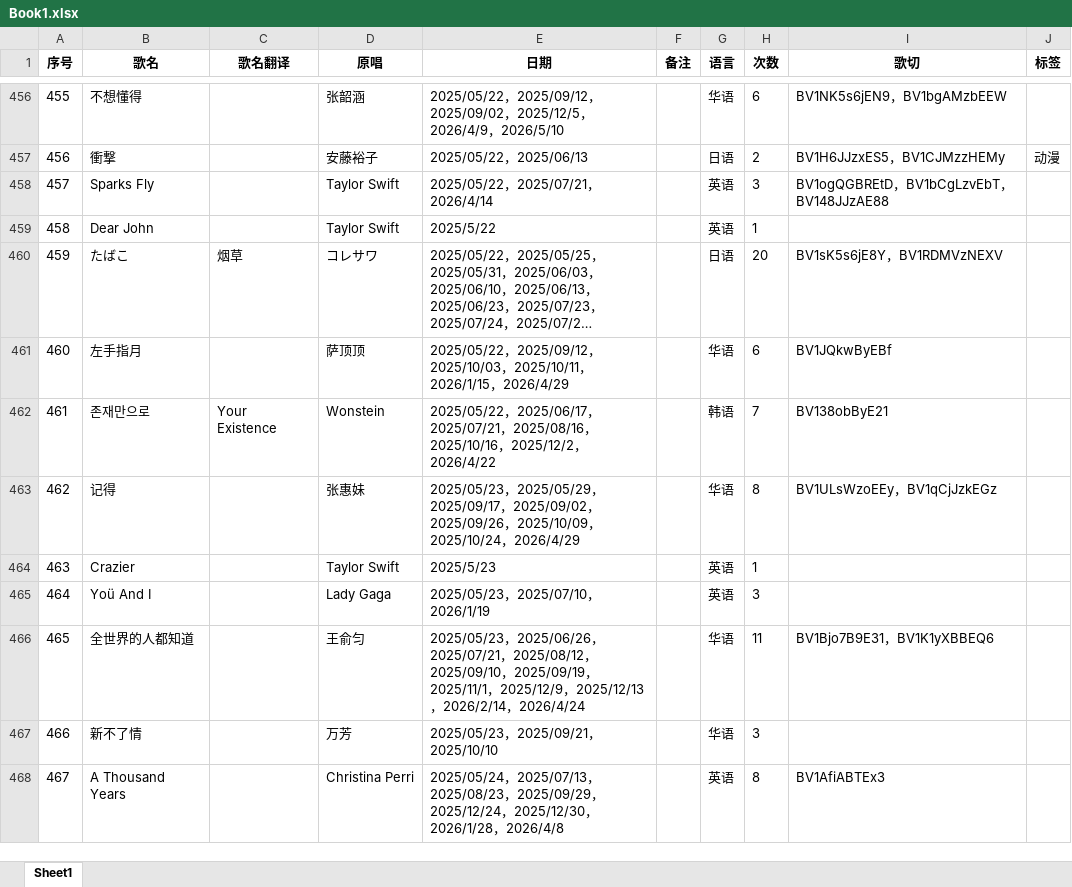
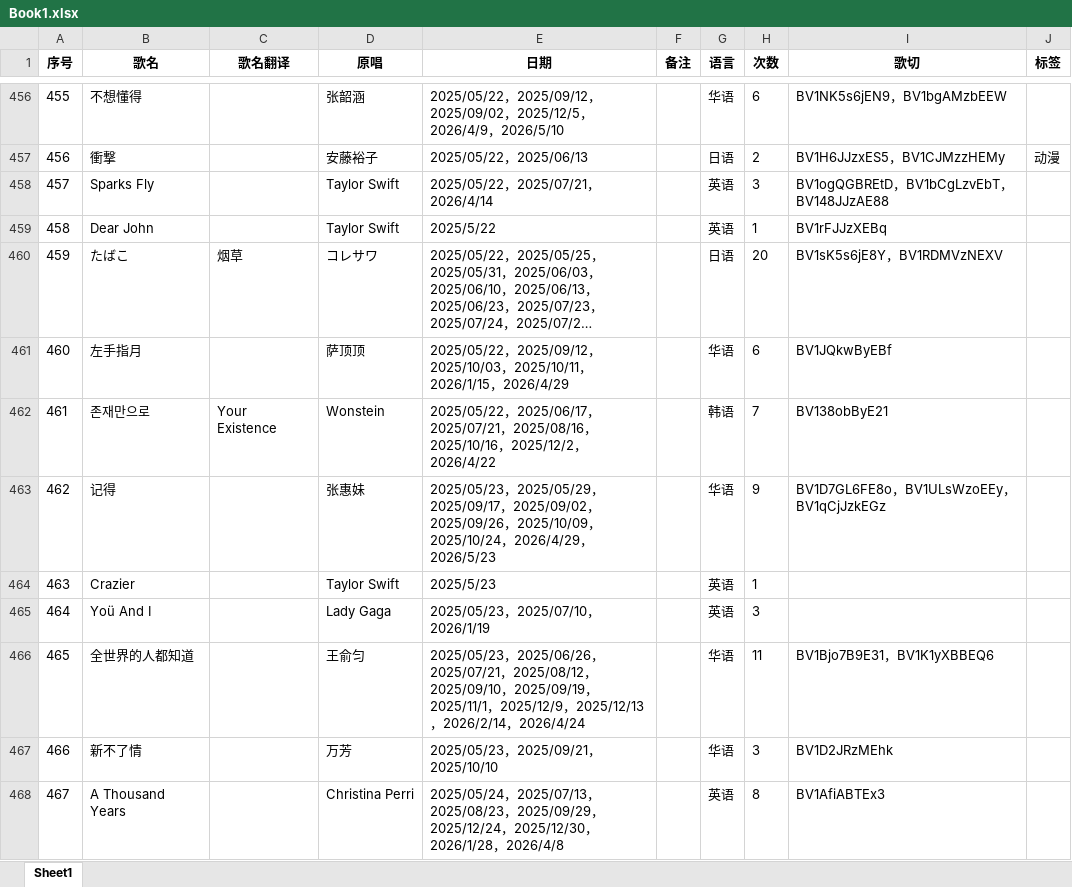
Before and after one commit to mit3urifans/mit3uri-song-list, an Excel workbook: scripts/Book1.xlsx, sheet Sheet1, drawn as a sheet; only a part is shown, gaps mark what is left out; long unchanged cells end in …; values as stored, in another font and other column widths than the file's, no borders; the diff covers the shown part only; the diff names each change by its address in the sheet, - before the commit and + after, or states it on an @@ line.

```diff
--- a/scripts/Book1.xlsx (sheet Sheet1)
+++ b/scripts/Book1.xlsx (sheet Sheet1)
-I459 (歌切): (empty)
+I459 (歌切): BV1rFJJzXEBq
-E463 (日期): …，2026/4/29
+E463 (日期): …，2026/4/29，2026/5/23
-H463 (次数): 8
+H463 (次数): 9
-I463 (歌切): BV1ULsWzoEEy，BV1qCjJzkEGz
+I463 (歌切): BV1D7GL6FE8o，BV1ULsWzoEEy，BV1qCjJzkEGz
-I467 (歌切): (empty)
+I467 (歌切): BV1D2JRzMEhk
```
Also changed, not shown: 127 edited cells elsewhere in this sheet, 1 other file.
